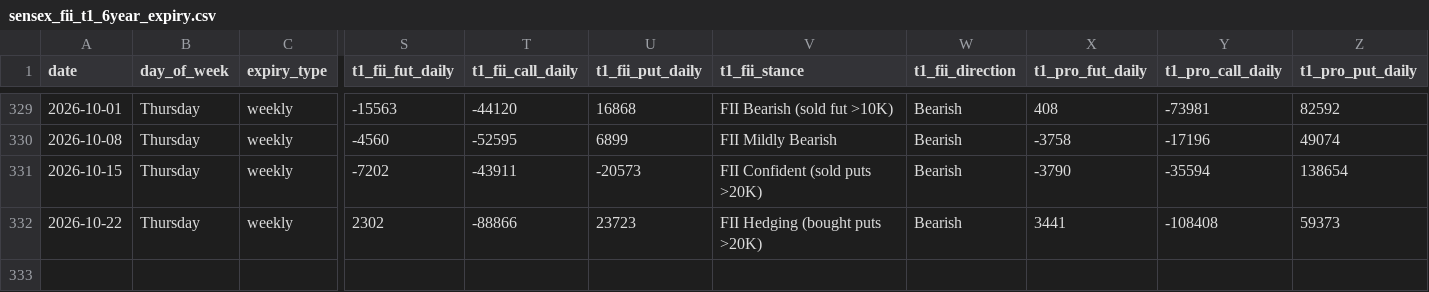
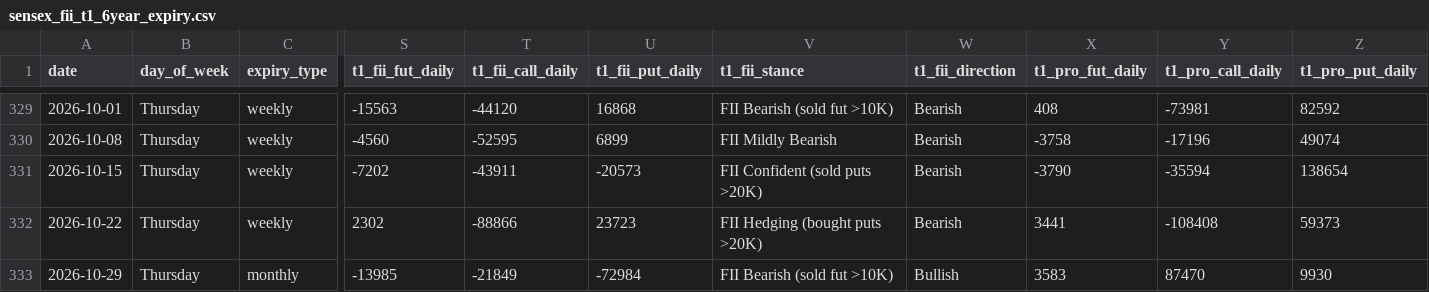
Before and after one commit to manish70158/vix-backtest-analysis, a CSV file: sensex-analysis/sensex_fii_t1_6year_expiry.csv, drawn as a sheet; only a part is shown, gaps mark what is left out; rows hold the shown columns only; the diff names each change by its address in the sheet, - before the commit and + after, or states it on an @@ line.

```diff
--- a/sensex-analysis/sensex_fii_t1_6year_expiry.csv
+++ b/sensex-analysis/sensex_fii_t1_6year_expiry.csv
+row 333: 2026-10-29 | Thursday | monthly | -13985 | -21849 | -72984 | FII Bearish (sold fut >10K) | Bullish | 3583 | 87470 | 9930
```
